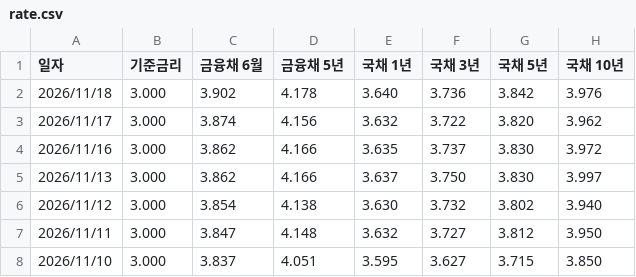
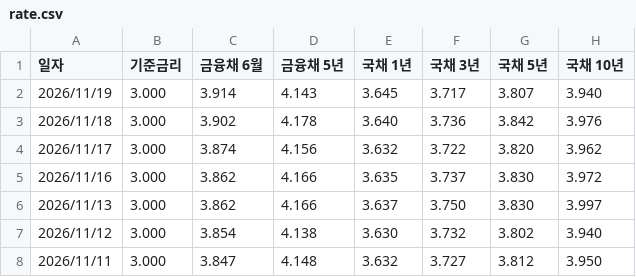
Before and after one commit to acktsap/interest-rate, a CSV file: rate.csv, drawn as a sheet; only a part is shown; the shorter side is filled out with more unchanged rows; the diff names each change by its address in the sheet, - before the commit and + after, or states it on an @@ line.

```diff
--- a/rate.csv
+++ b/rate.csv
+row 2: 2026/11/19 | 3.000 | 3.914 | 4.143 | 3.645 | 3.717 | 3.807 | 3.940
```
Also changed, not shown: 1 other file.
